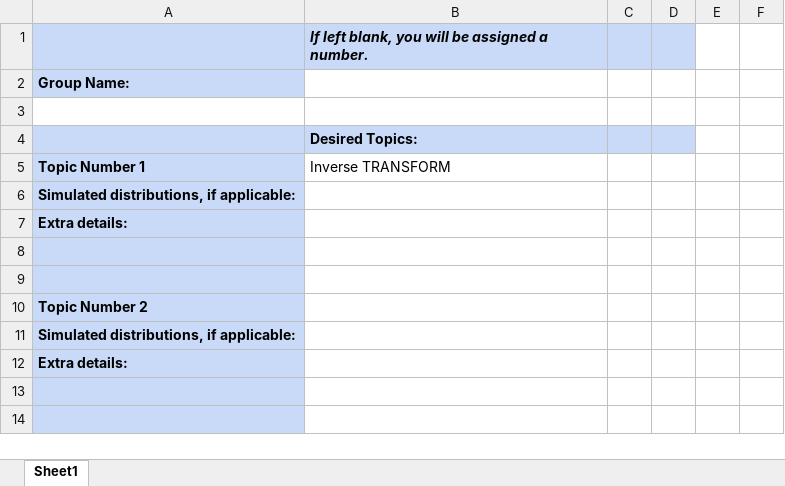
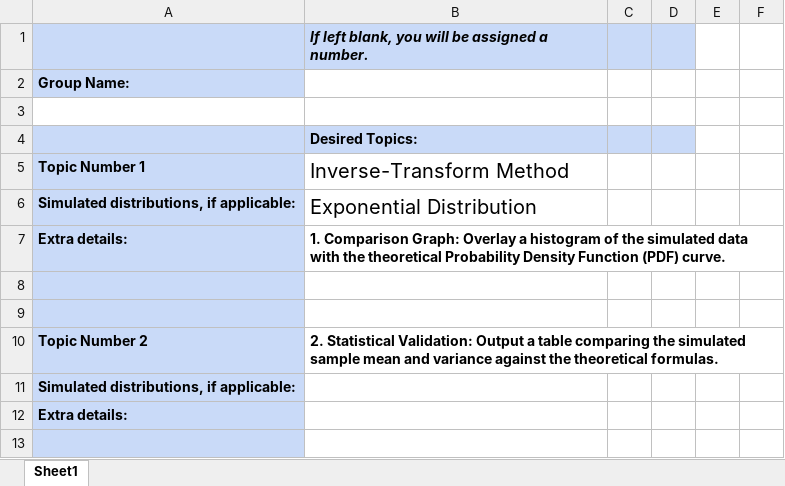
Before and after one commit to ChristianJasonS/STA380Project, an Excel workbook: STA380GroupForm.xlsx, sheet Sheet1, drawn as a sheet; only a part is shown; the shorter side is filled out with more unchanged rows; values as stored, in another font and other column widths than the file's, no borders; the diff names each change by its address in the sheet, - before the commit and + after, or states it on an @@ line.

Commit message:
testing

```diff
--- a/STA380GroupForm.xlsx (sheet Sheet1)
+++ b/STA380GroupForm.xlsx (sheet Sheet1)
-B5: Inverse TRANSFORM
+B5: Inverse-Transform Method
@@ B5 text size: larger @@
-B6 (Inverse-Transform Method): (empty)
+B6 (Inverse-Transform Method): Exponential Distribution
-B7 (Inverse-Transform Method): (empty)
+B7 (Inverse-Transform Method): 1. Comparison Graph: Overlay a histogram of the simulated data with the theoretical Probability Density Function (PDF) curve.
-B10 (Inverse-Transform Method): (empty)
+B10 (Inverse-Transform Method): 2. Statistical Validation: Output a table comparing the simulated sample mean and variance against the theoretical formulas.
```
